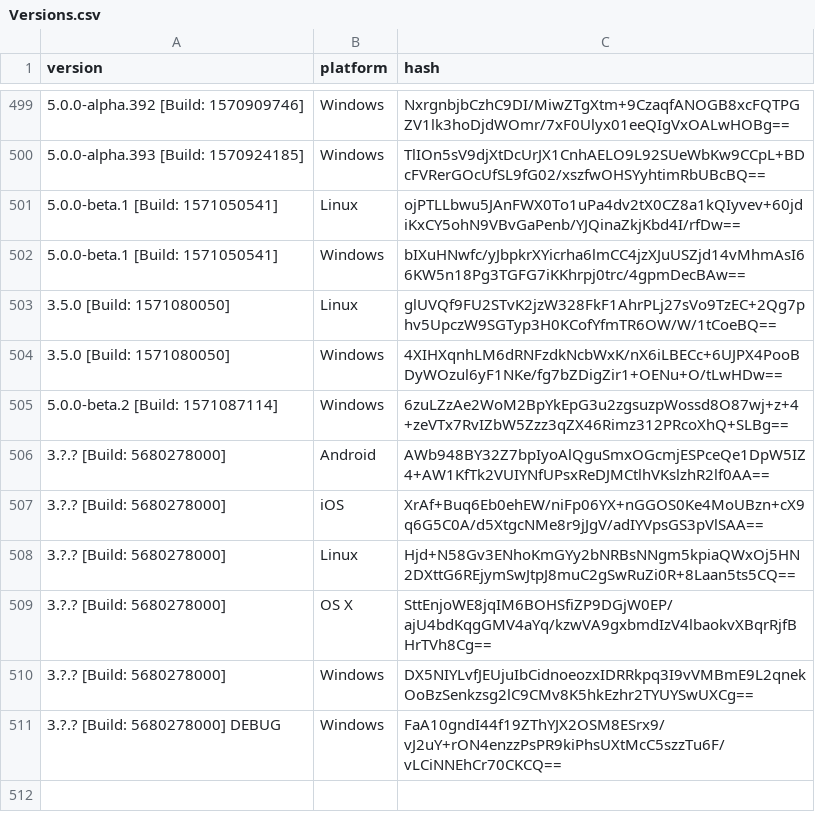
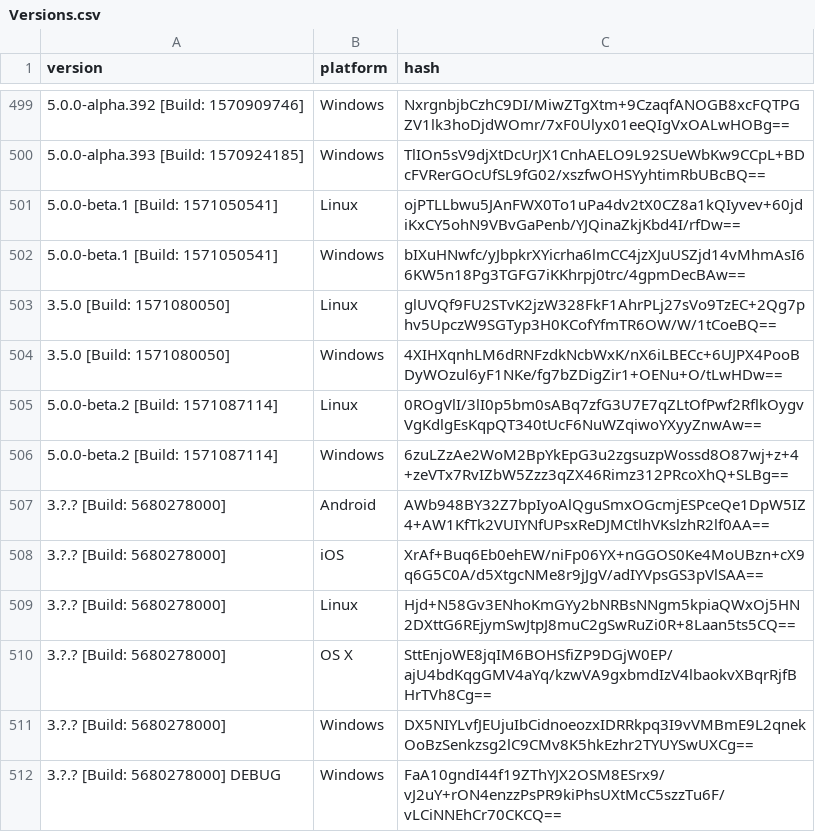
Before and after one commit to ReSpeak/tsdeclarations, a CSV file: Versions.csv, drawn as a sheet; only a part is shown, gaps mark what is left out.

Commit message:
Added new version: 5.0.0-beta.2 [Build: 1571087114],Linux

```diff
--- a/Versions.csv
+++ b/Versions.csv
@@ -504,2 +504,3 @@ version,platform,hash
 3.5.0 [Build: 1571080050],Windows,4XIHXqnhLM6dRNFzdkNcbWxK/nX6iLBECc+6UJPX4PooBDyWOzul6yF1NKe/fg7bZDigZir1+OENu+O/tLwHDw==
+5.0.0-beta.2 [Build: 1571087114],Linux,0ROgVlI/3lI0p5bm0sABq7zfG3U7E7qZLtOfPwf2RflkOygvVgKdlgEsKqpQT340tUcF6NuWZqiwoYXyyZnwAw==
 5.0.0-beta.2 [Build: 1571087114],Windows,6zuLZzAe2WoM2BpYkEpG3u2zgsuzpWossd8O87wj+z+4+zeVTx7RvIZbW5Zzz3qZX46Rimz312PRcoXhQ+SLBg==
```
